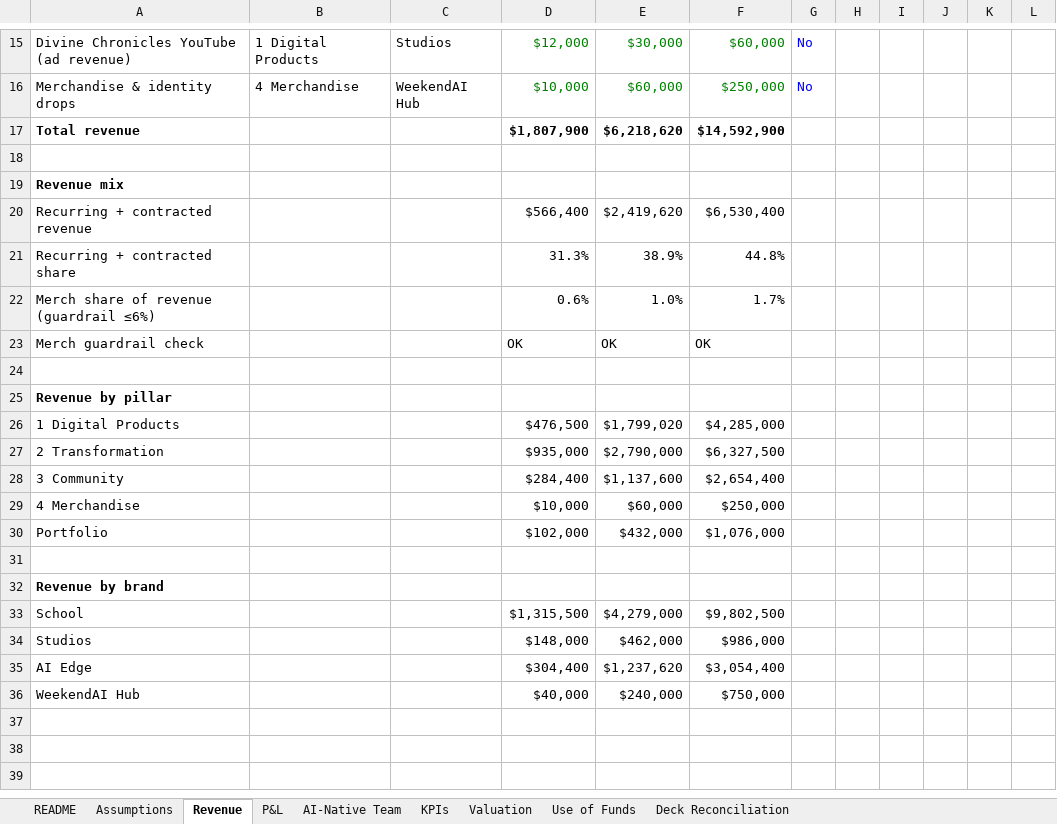
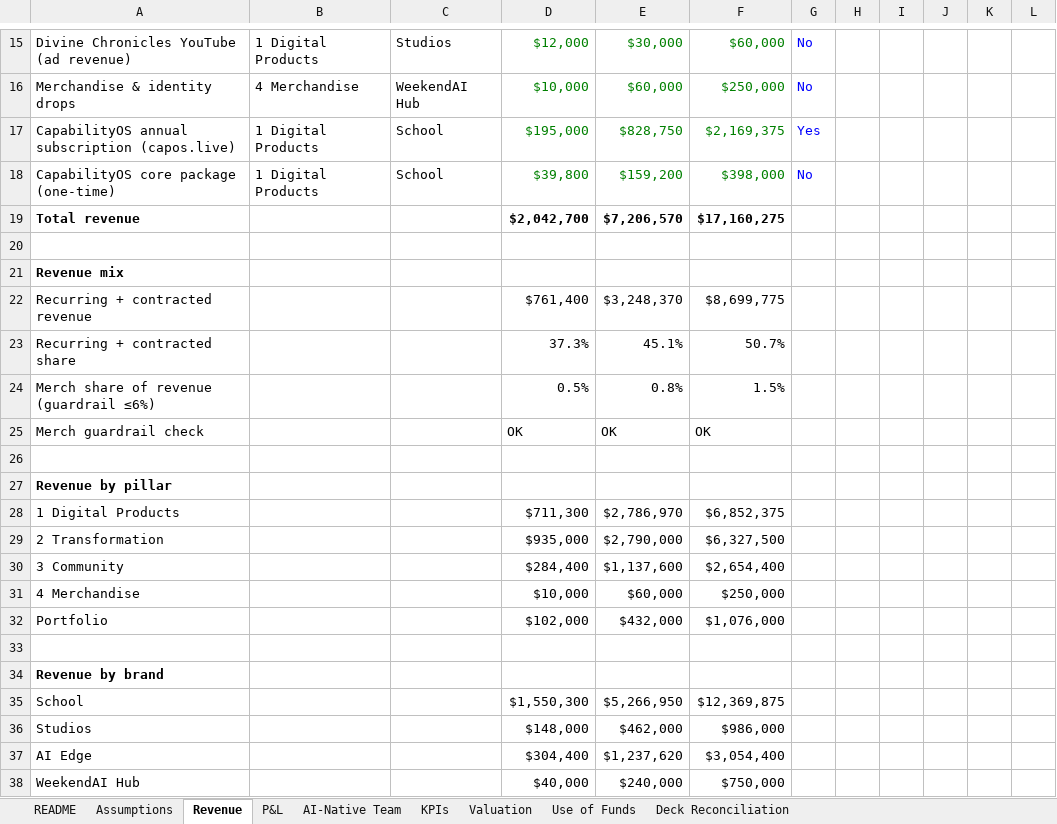
Before and after one commit to altafr/weekendaiplan, an Excel workbook: files/WeekendAI_Labs_Operating_Model.xlsx, sheet Revenue, drawn as a sheet; only a part is shown, gaps mark what is left out; values as stored, in another font and other column widths than the file's, no borders; addresses are those after the commit; the diff covers the shown part only; the diff names each change by its address in the sheet, - before the commit and + after, or states it on an @@ line.

```diff
--- a/files/WeekendAI_Labs_Operating_Model.xlsx (sheet Revenue)
+++ b/files/WeekendAI_Labs_Operating_Model.xlsx (sheet Revenue)
+row 17: CapabilityOS annual subscription (capos.live) | 1 Digital Products | School | $195,000 | $828,750 | $2,169,375 | Yes
+row 18: CapabilityOS core package (one-time) | 1 Digital Products | School | $39,800 | $159,200 | $398,000 | No
-D19: $1,807,900
+D19: $2,042,700
-E19: $6,218,620
+E19: $7,206,570
-F19: $14,592,900
+F19: $17,160,275
-D22: $566,400
+D22: $761,400
-E22: $2,419,620
+E22: $3,248,370
-F22: $6,530,400
+F22: $8,699,775
-D23: 31.3%
+D23: 37.3%
-E23: 38.9%
+E23: 45.1%
-F23: 44.8%
+F23: 50.7%
-D24: 0.6%
+D24: 0.5%
-E24: 1.0%
+E24: 0.8%
-F24: 1.7%
+F24: 1.5%
-D28: $476,500
+D28: $711,300
-E28: $1,799,020
+E28: $2,786,970
-F28: $4,285,000
+F28: $6,852,375
-D35: $1,315,500
+D35: $1,550,300
-E35: $4,279,000
+E35: $5,266,950
-F35: $9,802,500
+F35: $12,369,875
```
Also changed, not shown: 17 edited cells and cell formats elsewhere in this sheet, sheet AI-Native Team, sheet Assumptions, sheet P&L, sheet KPIs, sheet Deck Reconciliation, sheet Valuation, formulas that keep their value, 27 other files.
